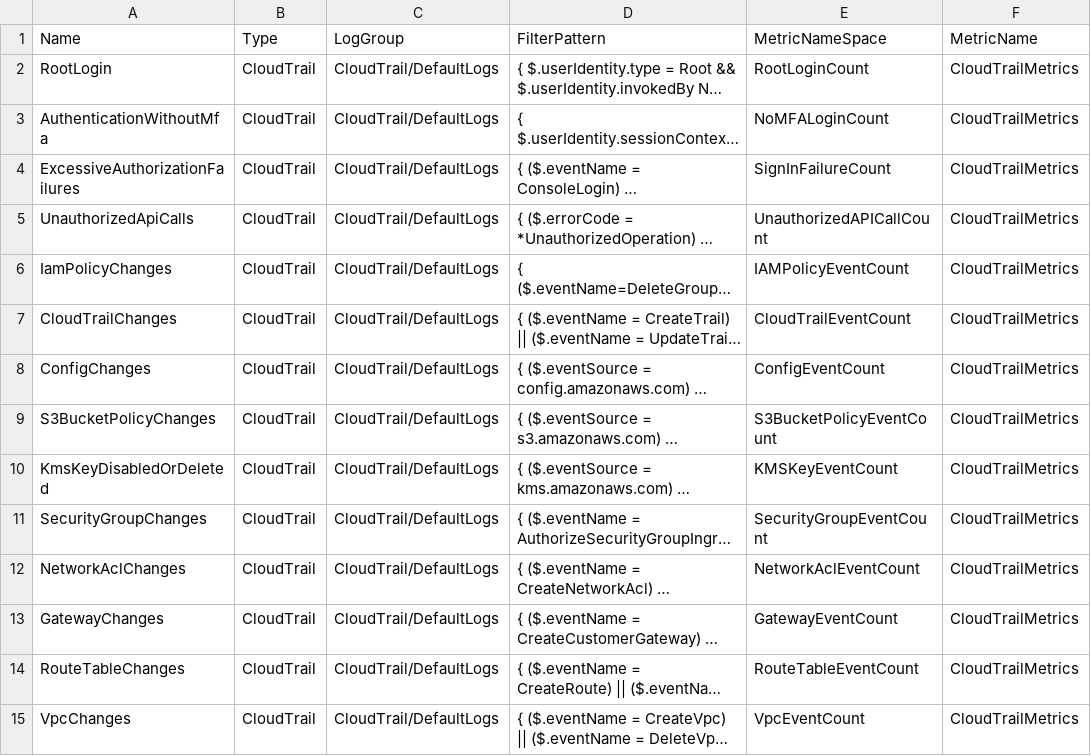
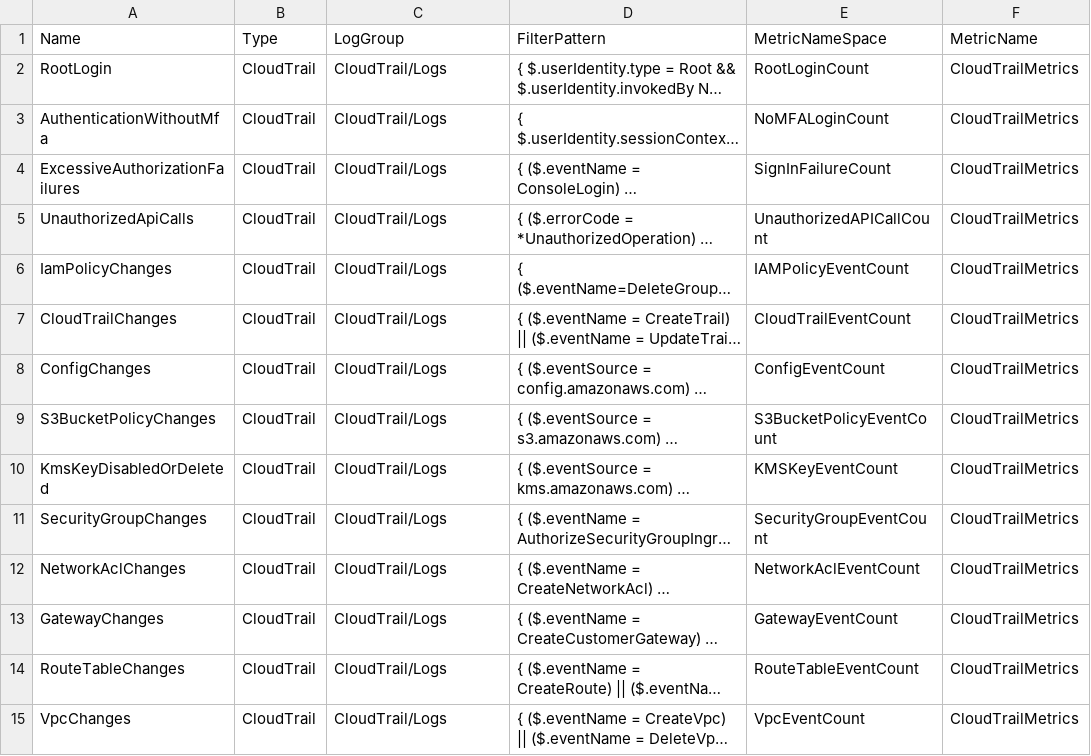
Before and after one commit to 666jfox777/aws-config-rules-template, a CSV file: accountalarms.csv, drawn as a sheet; only a part is shown; long unchanged cells end in …; the diff names each change by its address in the sheet, - before the commit and + after, or states it on an @@ line.

Commit message:
Updated from DefaultLogs to Logs to match what I have configured on my demo account.

```diff
--- a/accountalarms.csv
+++ b/accountalarms.csv
-C2:C15 (LogGroup): CloudTrail/DefaultLogs
+C2:C15 (LogGroup): CloudTrail/Logs
```
